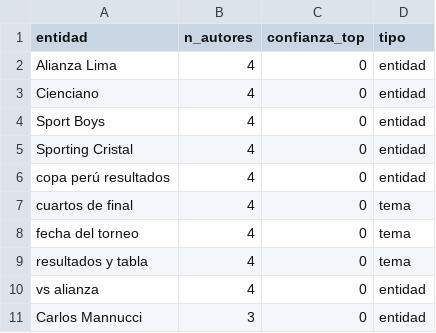
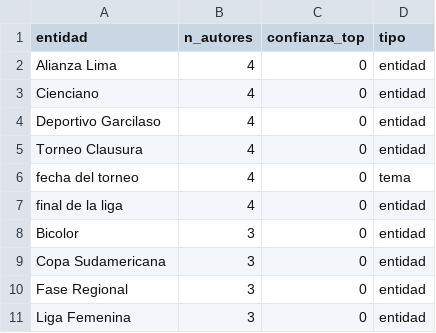
Before and after one commit to DigitalWhiteHat/calculadora-editorial-futbolperuano, a CSV file: data/entidades_prioritarias_portal.csv, drawn as a sheet.

```diff
--- a/data/entidades_prioritarias_portal.csv
+++ b/data/entidades_prioritarias_portal.csv
@@ -3,9 +3,9 @@ Alianza Lima,4,0,entidad
 Cienciano,4,0,entidad
-Sport Boys,4,0,entidad
-Sporting Cristal,4,0,entidad
-copa perú resultados,4,0,entidad
-cuartos de final,4,0,tema
+Deportivo Garcilaso,4,0,entidad
+Torneo Clausura,4,0,entidad
 fecha del torneo,4,0,tema
-resultados y tabla,4,0,tema
-vs alianza,4,0,entidad
-Carlos Mannucci,3,0,entidad
+final de la liga,4,0,entidad
+Bicolor,3,0,entidad
+Copa Sudamericana,3,0,entidad
+Fase Regional,3,0,entidad
+Liga Femenina,3,0,entidad
```
Also changed, not shown: data/entidades_declive_portal.csv, data/gsc_paginas_agosto_2026.csv, 38 other files.
